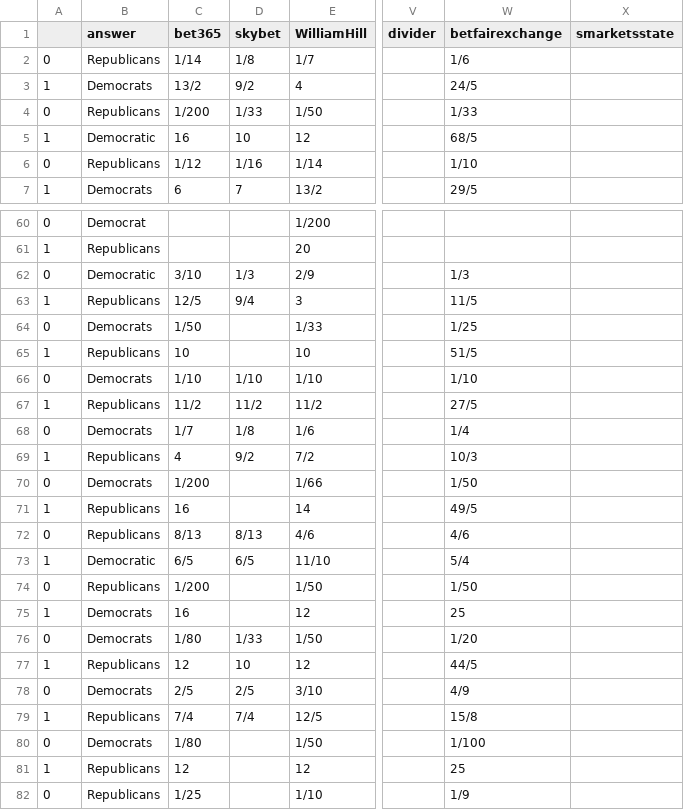
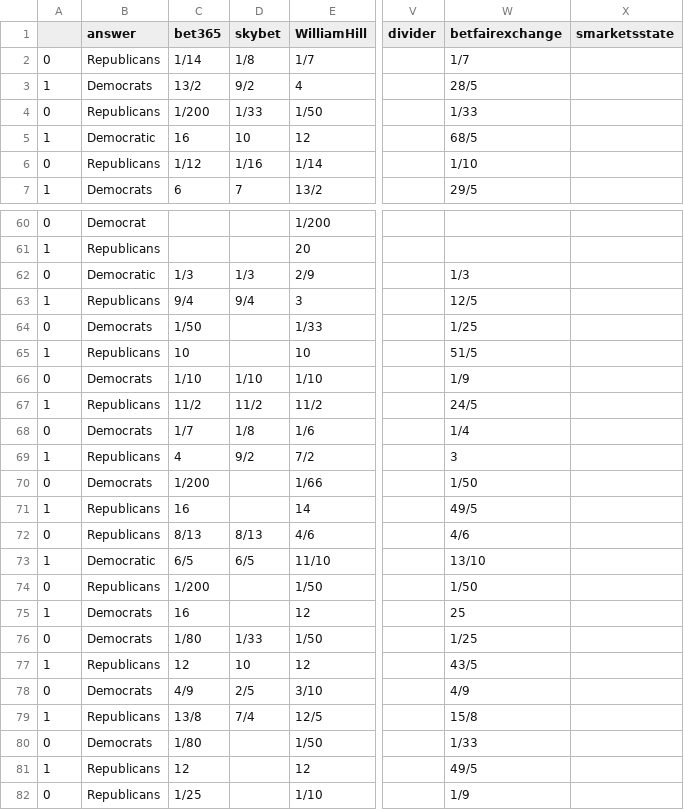
Before and after one commit to mickbransfield/predictit_538_odds, a CSV file: odds_state_presidential.csv, drawn as a sheet; only a part is shown, gaps mark what is left out; the diff covers the shown part only; the diff names each change by its address in the sheet, - before the commit and + after, or states it on an @@ line.

Commit message:
Auto Update | 08/11/20 12:10:20

```diff
--- a/odds_state_presidential.csv
+++ b/odds_state_presidential.csv
-W2 (betfairexchange): 1/6
+W2 (betfairexchange): 1/7
-W3 (betfairexchange): 24/5
+W3 (betfairexchange): 28/5
-C62 (bet365): 3/10
+C62 (bet365): 1/3
-C63 (bet365): 12/5
+C63 (bet365): 9/4
-W63 (betfairexchange): 11/5
+W63 (betfairexchange): 12/5
-W66 (betfairexchange): 1/10
+W66 (betfairexchange): 1/9
-W67 (betfairexchange): 27/5
+W67 (betfairexchange): 24/5
-W69 (betfairexchange): 10/3
+W69 (betfairexchange): 3
-W73 (betfairexchange): 5/4
+W73 (betfairexchange): 13/10
-W76 (betfairexchange): 1/20
+W76 (betfairexchange): 1/25
-W77 (betfairexchange): 44/5
+W77 (betfairexchange): 43/5
-C78 (bet365): 2/5
+C78 (bet365): 4/9
-C79 (bet365): 7/4
+C79 (bet365): 13/8
-W80 (betfairexchange): 1/100
+W80 (betfairexchange): 1/33
-W81 (betfairexchange): 25
+W81 (betfairexchange): 49/5
```
Also changed, not shown: 26 edited cells elsewhere in this file.
